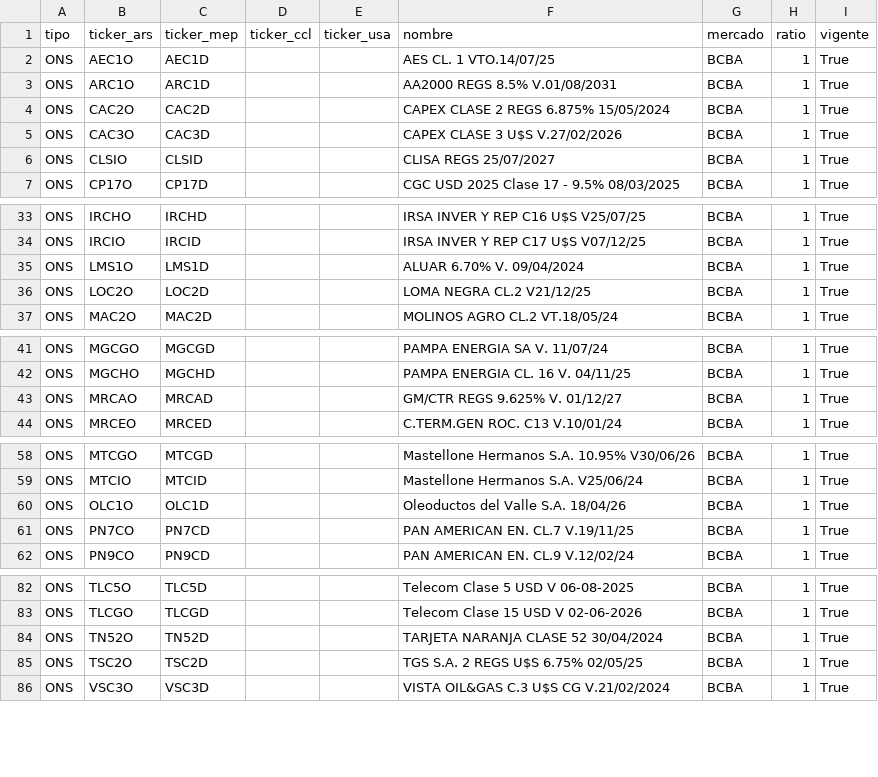
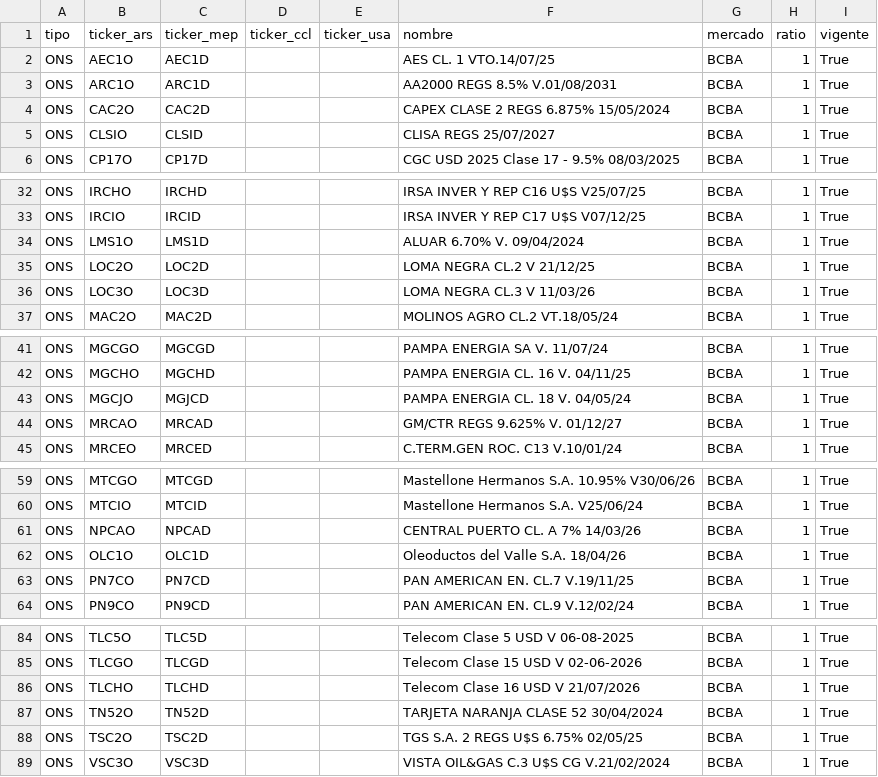
Before and after one commit to nmorelli96/finanzars-django, a CSV file: finanzars_root/instrumento/resources/ons_activos.csv, drawn as a sheet; only a part is shown, gaps mark what is left out; the diff covers the shown part only.

```diff
--- a/finanzars_root/instrumento/resources/ons_activos.csv
+++ b/finanzars_root/instrumento/resources/ons_activos.csv
@@ -4,3 +4,2 @@ ONS;ARC1O;ARC1D;;;AA2000 REGS 8.5% V.01/08/2031;BCBA;1;True
 ONS;CAC2O;CAC2D;;;CAPEX CLASE 2 REGS 6.875% 15/05/2024;BCBA;1;True
-ONS;CAC3O;CAC3D;;;CAPEX CLASE 3 U$S V.27/02/2026;BCBA;1;True
 ONS;CLSIO;CLSID;;;CLISA REGS 25/07/2027;BCBA;1;True
@@ -35,3 +34,4 @@ ONS;IRCIO;IRCID;;;IRSA INVER Y REP C17 U$S V07/12/25;BCBA;1;True
 ONS;LMS1O;LMS1D;;;ALUAR 6.70% V. 09/04/2024;BCBA;1;True
-ONS;LOC2O;LOC2D;;;LOMA NEGRA CL.2 V21/12/25;BCBA;1;True
+ONS;LOC2O;LOC2D;;;LOMA NEGRA CL.2 V 21/12/25;BCBA;1;True
+ONS;LOC3O;LOC3D;;;LOMA NEGRA CL.3 V 11/03/26;BCBA;1;True
 ONS;MAC2O;MAC2D;;;MOLINOS AGRO CL.2 VT.18/05/24;BCBA;1;True
@@ -42,2 +42,3 @@ ONS;MGCGO;MGCGD;;;PAMPA ENERGIA SA V. 11/07/24;BCBA;1;True
 ONS;MGCHO;MGCHD;;;PAMPA ENERGIA CL. 16 V. 04/11/25;BCBA;1;True
+ONS;MGCJO;MGJCD;;;PAMPA ENERGIA CL. 18 V. 04/05/24;BCBA;1;True
 ONS;MRCAO;MRCAD;;;GM/CTR REGS 9.625% V. 01/12/27;BCBA;1;True
@@ -59,2 +60,3 @@ ONS;MTCGO;MTCGD;;;Mastellone Hermanos S.A. 10.95% V30/06/26;BCBA;1;True
 ONS;MTCIO;MTCID;;;Mastellone Hermanos S.A. V25/06/24;BCBA;1;True
+ONS;NPCAO;NPCAD;;;CENTRAL PUERTO CL. A 7% 14/03/26;BCBA;1;True
 ONS;OLC1O;OLC1D;;;Oleoductos del Valle S.A. 18/04/26;BCBA;1;True
@@ -83,2 +85,3 @@ ONS;TLC5O;TLC5D;;;Telecom Clase 5 USD V 06-08-2025;BCBA;1;True
 ONS;TLCGO;TLCGD;;;Telecom Clase 15 USD V 02-06-2026;BCBA;1;True
+ONS;TLCHO;TLCHD;;;Telecom Clase 16 USD V 21/07/2026;BCBA;1;True
 ONS;TN52O;TN52D;;;TARJETA NARANJA CLASE 52 30/04/2024;BCBA;1;True
```
Also changed, not shown: 1 edited cell elsewhere in this file, finanzars_root/instrumento/resources/bonos_activos.csv, finanzars_root/instrumento/resources/letras_activos.csv, 1 other file.
